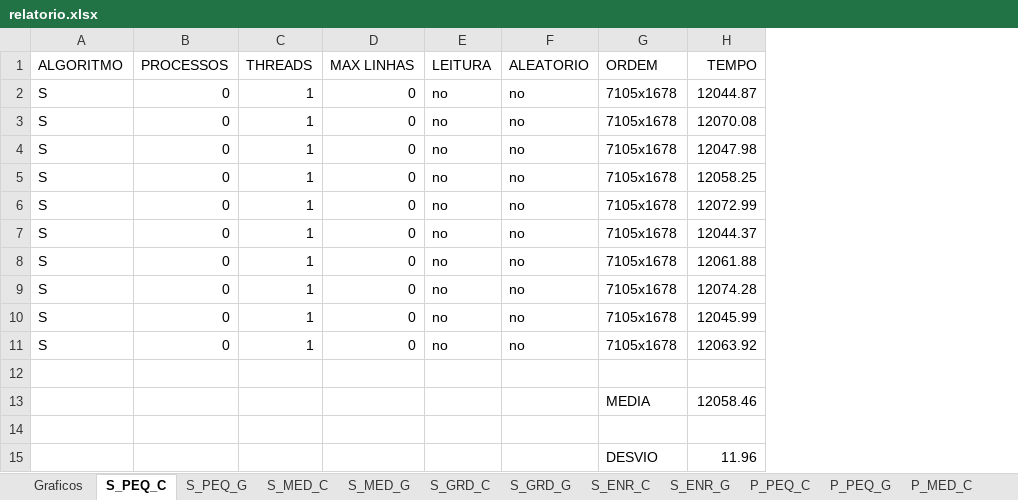
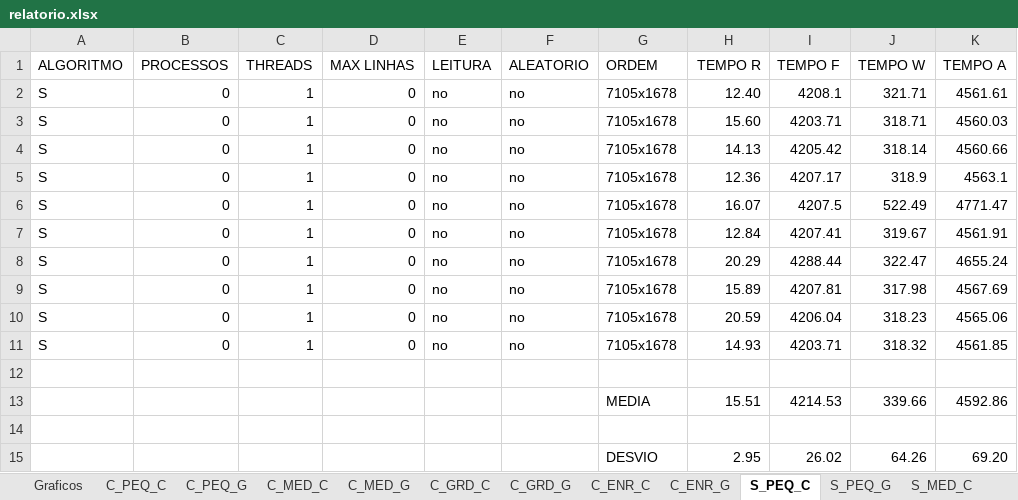
Before and after one commit to naylor/Proj-Grupo11-AePos, an Excel workbook: relatorio.xlsx, sheet S_PEQ_C, drawn as a sheet; values as stored, in another font and other column widths than the file's, no borders; removed rows and columns are numbered as before the commit, all else as after; the diff names each change by its address in the sheet, - before the commit and + after, or states it on an @@ line.

```diff
--- a/relatorio.xlsx (sheet S_PEQ_C)
+++ b/relatorio.xlsx (sheet S_PEQ_C)
+sheet tab: C_PEQ_C
+sheet tab: C_PEQ_G
+sheet tab: C_MED_C
+sheet tab: C_MED_G
+sheet tab: C_GRD_C
+sheet tab: C_GRD_G
+sheet tab: C_ENR_C
+sheet tab: C_ENR_G
-column H (TEMPO), rows 2-15: 12044.87 | 12070.08 | 12047.98 | 12058.25 | 12072.99 | 12044.37 | 12061.88 | 12074.28 | 12045.99 | 12063.92 |  | 12058.46 |  | 11.96
+column H (TEMPO R), rows 2-15: 12.40 | 15.60 | 14.13 | 12.36 | 16.07 | 12.84 | 20.29 | 15.89 | 20.59 | 14.93 |  | 15.51 |  | 2.95
+column I (TEMPO F), rows 2-15: 4208.1 | 4203.71 | 4205.42 | 4207.17 | 4207.5 | 4207.41 | 4288.44 | 4207.81 | 4206.04 | 4203.71 |  | 4214.53 |  | 26.02
+column J (TEMPO W), rows 2-15: 321.71 | 318.71 | 318.14 | 318.9 | 522.49 | 319.67 | 322.47 | 317.98 | 318.23 | 318.32 |  | 339.66 |  | 64.26
+column K (TEMPO A), rows 2-15: 4561.61 | 4560.03 | 4560.66 | 4563.1 | 4771.47 | 4561.91 | 4655.24 | 4567.69 | 4565.06 | 4561.85 |  | 4592.86 |  | 69.20
```
Also changed, not shown: sheet P_MED_C, sheet P_MED_G, sheet P_GRD_G, sheet P_ENR_G, sheet P_ENR_C, sheet P_PEQ_C, 10 more sheets, other sheet tabs, formulas that keep their value, charts or pictures, 3 other files.
